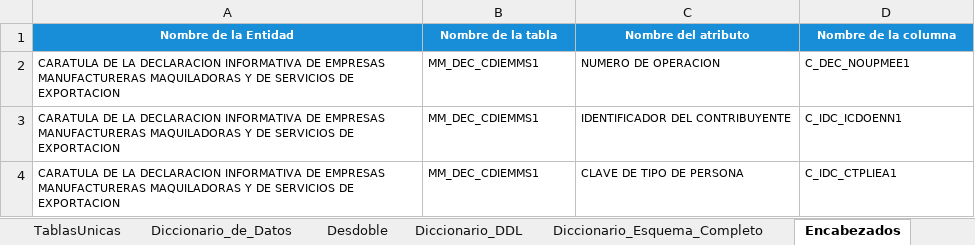
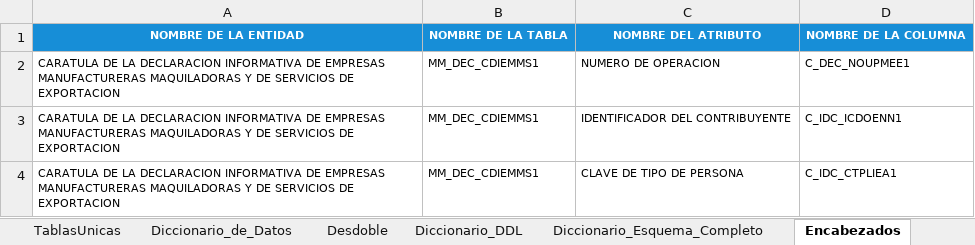
Before and after one commit to ivannpy/integracion, an Excel workbook: DIEMSE to db.xlsx, sheet Encabezados, drawn as a sheet; only a part is shown; values as stored, in another font and other column widths than the file's, no borders; removed rows and columns are numbered as before the commit, all else as after; the diff names each change by its address in the sheet, - before the commit and + after, or states it on an @@ line.

Commit message:
Corrige encabezados de hojas Encabezados

```diff
--- a/DIEMSE to db.xlsx (sheet Encabezados)
+++ b/DIEMSE to db.xlsx (sheet Encabezados)
-row 1: Nombre de la Entidad | Nombre de la tabla | Nombre del atributo | Nombre de la columna
+row 1: NOMBRE DE LA ENTIDAD | NOMBRE DE LA TABLA | NOMBRE DEL ATRIBUTO | NOMBRE DE LA COLUMNA
```
Also changed, not shown: Forma 63 to db.xlsx, Forma 76 to db.xlsx, 1 other file.
